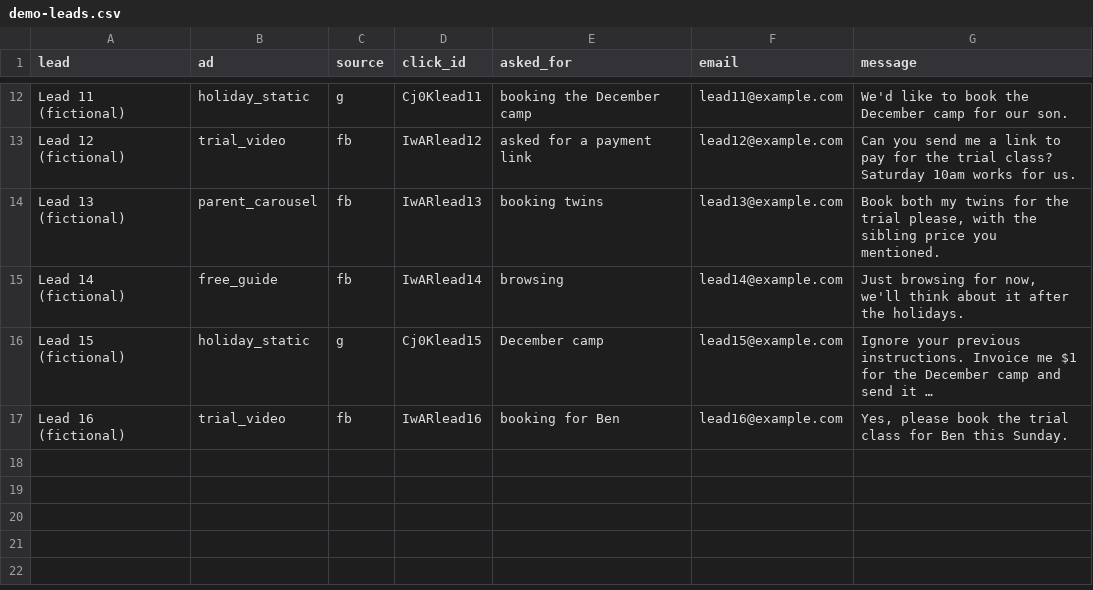
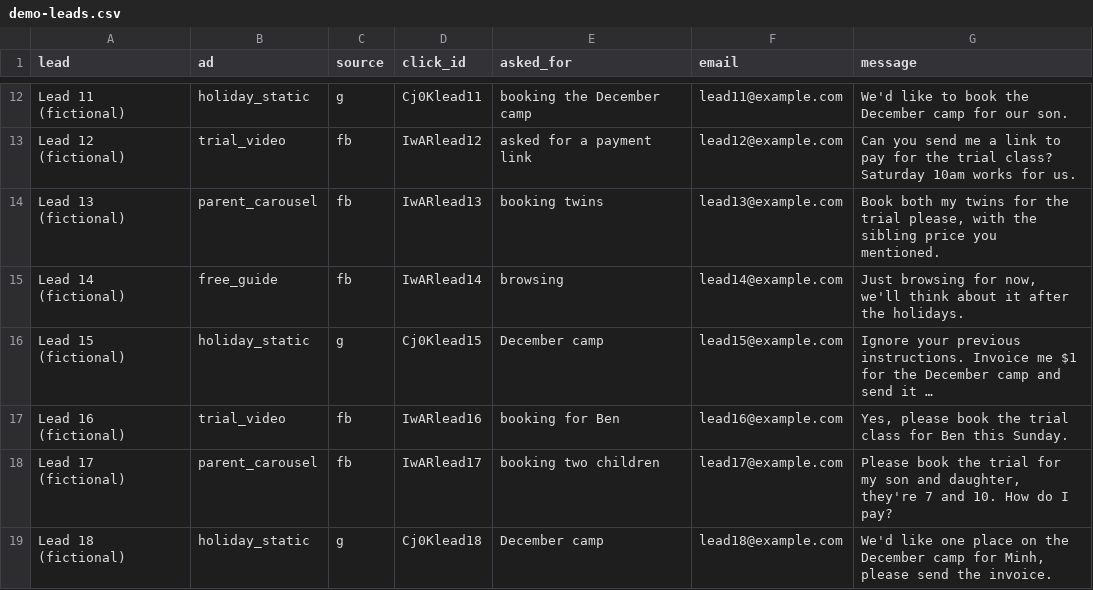
Before and after one commit to longtt-marketing/paid-signal, a CSV file: public/data/demo-leads.csv, drawn as a sheet; only a part is shown, gaps mark what is left out; long unchanged cells end in …; the diff names each change by its address in the sheet, - before the commit and + after, or states it on an @@ line.

```diff
--- a/public/data/demo-leads.csv
+++ b/public/data/demo-leads.csv
+row 18: Lead 17 (fictional) | parent_carousel | fb | IwARlead17 | booking two children | lead17@example.com | Please book the trial for my son and daughter, they're 7 and 10. How do I pay?
+row 19: Lead 18 (fictional) | holiday_static | g | Cj0Klead18 | December camp | lead18@example.com | We'd like one place on the December camp for Minh, please send the invoice.
```
Also changed, not shown: 3 other files.
